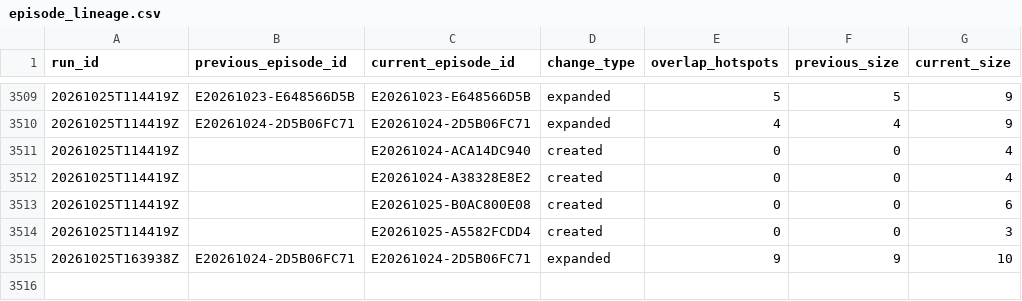
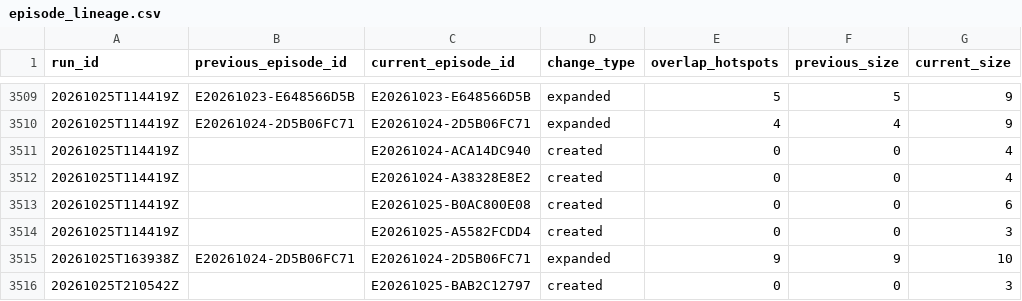
Before and after one commit to jcgomezga/puntos-calor-colombia-dashboard, a CSV file: data/episodes/episode_lineage.csv, drawn as a sheet; only a part is shown, gaps mark what is left out.

```diff
--- a/data/episodes/episode_lineage.csv
+++ b/data/episodes/episode_lineage.csv
@@ -3515 +3515,2 @@ run_id,previous_episode_id,current_episode_id,change_type,overlap_hotspots,previ
 20261025T163938Z,E20261024-2D5B06FC71,E20261024-2D5B06FC71,expanded,9,9,10
+20261025T210542Z,,E20261025-BAB2C12797,created,0,0,3
```
Also changed, not shown: data/episodes/episodes.csv, data/metadata/run_log.csv, 23 other files.
